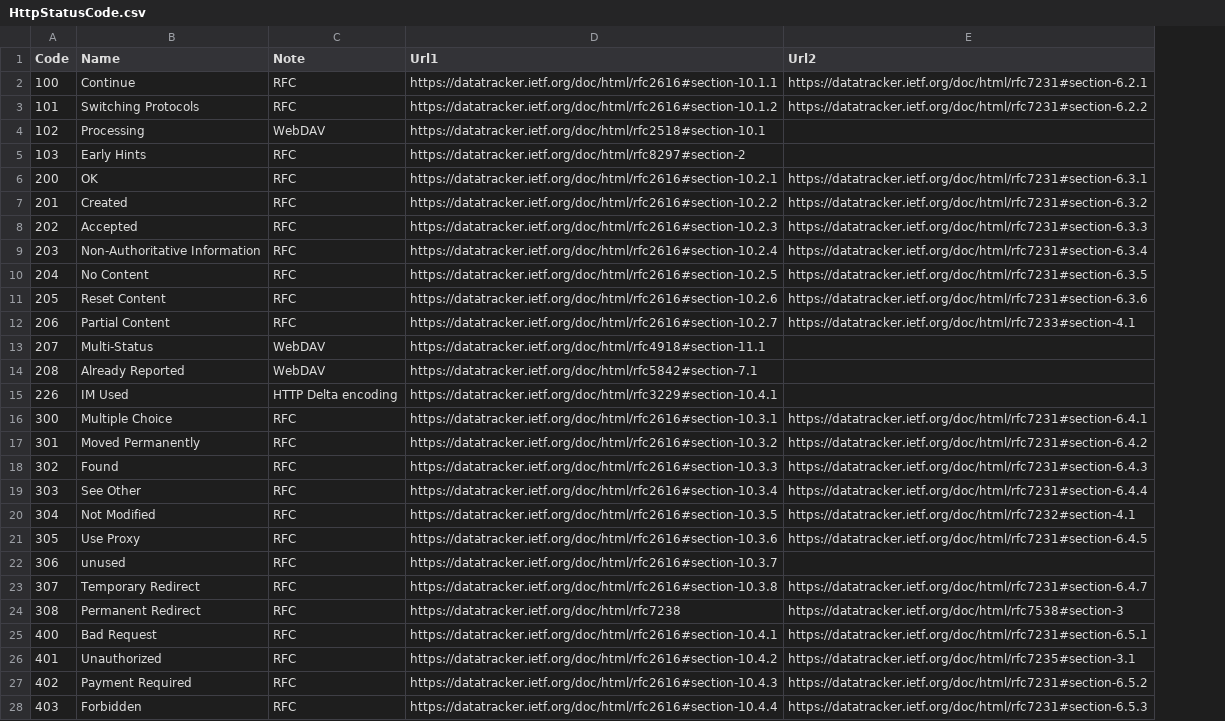
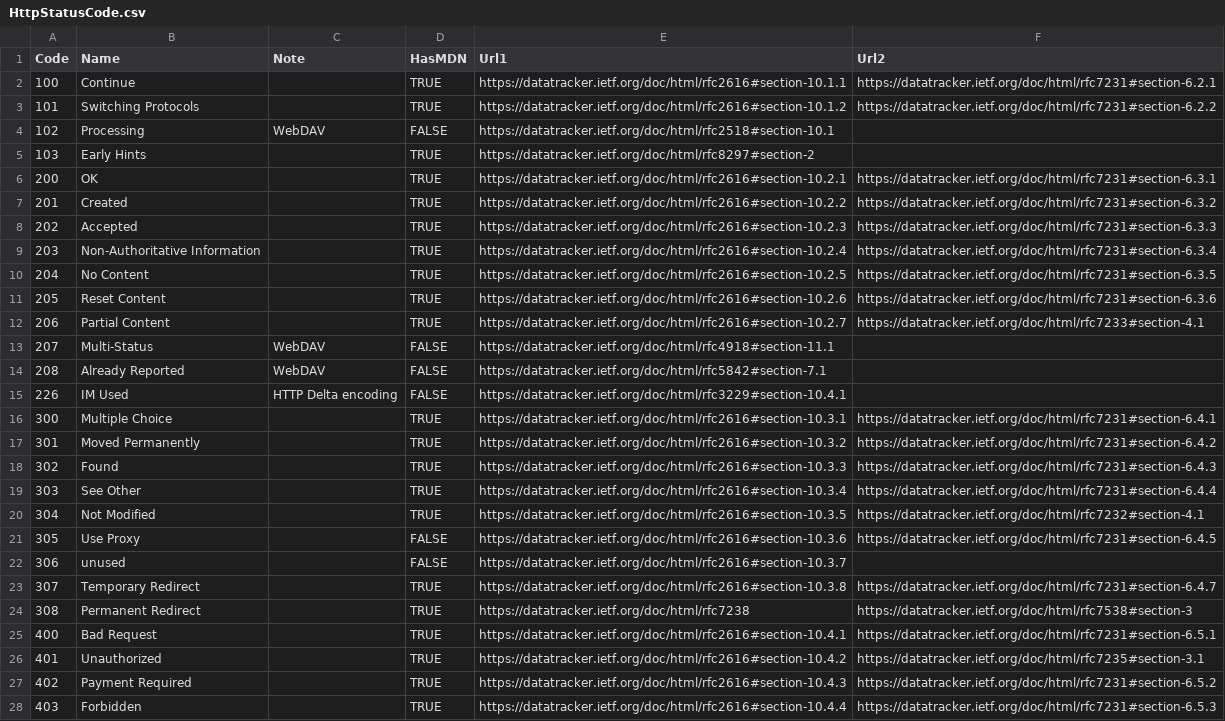
Before and after one commit to tshion/mktools_lab, a CSV file: generators/HttpStatusCodeGenerator/HttpStatusCode.csv, drawn as a sheet; only a part is shown; the diff covers the shown part only; the diff names each change by its address in the sheet, - before the commit and + after, or states it on an @@ line.

```diff
--- a/generators/HttpStatusCodeGenerator/HttpStatusCode.csv
+++ b/generators/HttpStatusCodeGenerator/HttpStatusCode.csv
+column D (HasMDN), rows 2-28: TRUE | TRUE | FALSE | TRUE | TRUE | TRUE | TRUE | TRUE | TRUE | TRUE | TRUE | FALSE | FALSE | FALSE | TRUE | TRUE | TRUE | TRUE | TRUE | FALSE | FALSE | TRUE | TRUE | TRUE | TRUE | TRUE | TRUE
-C2:C3 (Note): RFC
+C2:C3 (Note): (empty)
-C5:C12 (Note): RFC
+C5:C12 (Note): (empty)
-C16:C28 (Note): RFC
+C16:C28 (Note): (empty)
```
Also changed, not shown: 31 edited cells elsewhere in this file, 4 other files.
